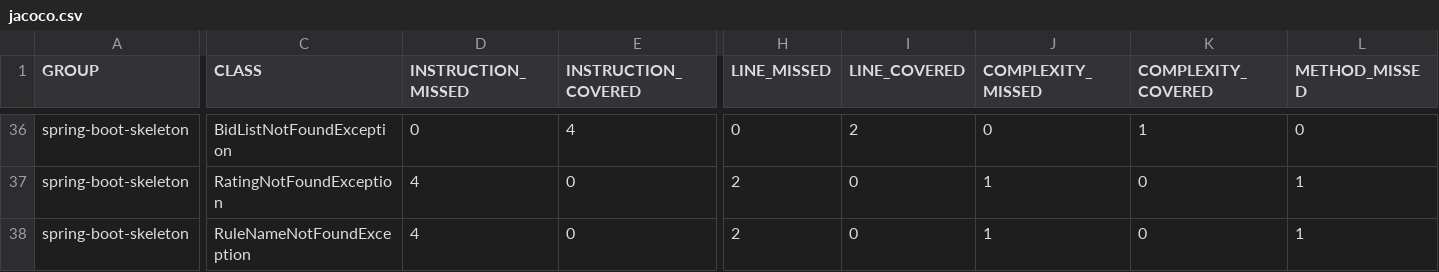
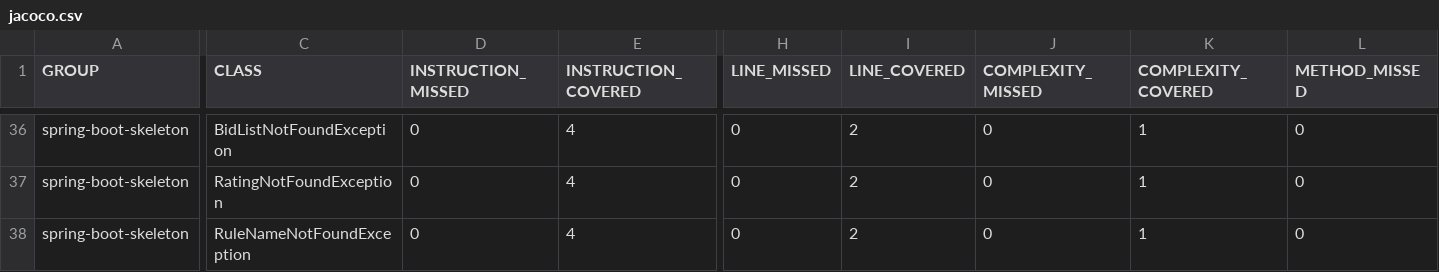
Before and after one commit to BenOuirane/JavaDA_PROJECT7_RESTAPI, a CSV file: Poseiden-skeleton/target/site/jacoco/jacoco.csv, drawn as a sheet; only a part is shown, gaps mark what is left out; the diff covers the shown part only; the diff names each change by its address in the sheet, - before the commit and + after, or states it on an @@ line.

```diff
--- a/Poseiden-skeleton/target/site/jacoco/jacoco.csv
+++ b/Poseiden-skeleton/target/site/jacoco/jacoco.csv
-D37:D38 (INSTRUCTION_MISSED): 4
+D37:D38 (INSTRUCTION_MISSED): 0
-E37:E38 (INSTRUCTION_COVERED): 0
+E37:E38 (INSTRUCTION_COVERED): 4
-H37:H38 (LINE_MISSED): 2
+H37:H38 (LINE_MISSED): 0
-I37:I38 (LINE_COVERED): 0
+I37:I38 (LINE_COVERED): 2
-J37:J38 (COMPLEXITY_MISSED): 1
+J37:J38 (COMPLEXITY_MISSED): 0
-K37:K38 (COMPLEXITY_COVERED): 0
+K37:K38 (COMPLEXITY_COVERED): 1
-L37:L38 (METHOD_MISSED): 1
+L37:L38 (METHOD_MISSED): 0
```
Also changed, not shown: 64 edited cells elsewhere in this file, 49 other files.
